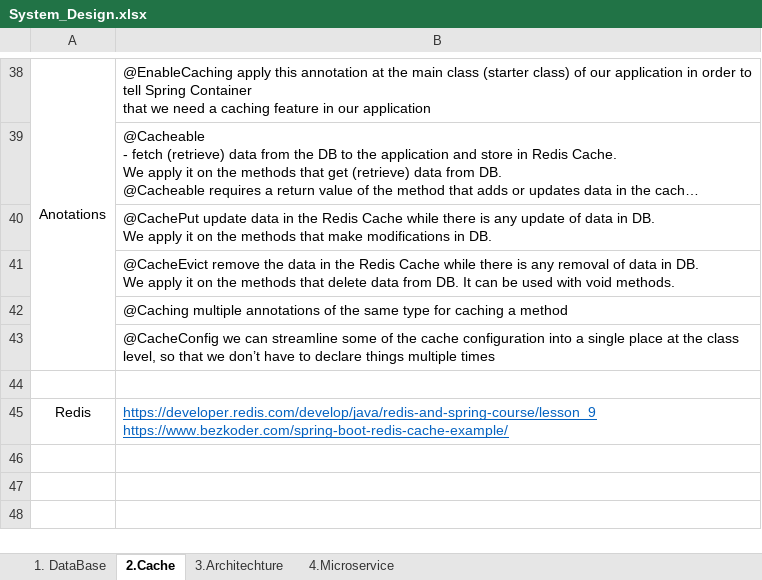
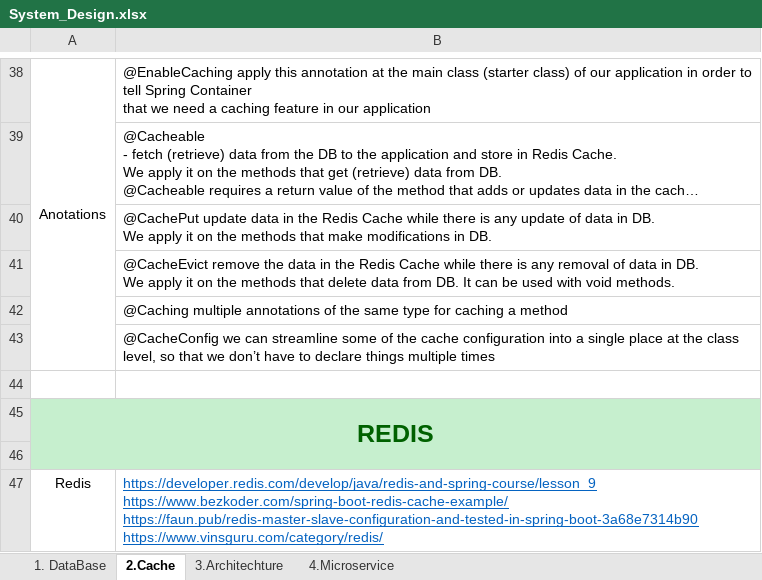
Before and after one commit to lethanhsang123/My-Documents, an Excel workbook: Dev-Ops/Documents/System_Design.xlsx, sheet 2.Cache, drawn as a sheet; only a part is shown, gaps mark what is left out; long unchanged cells end in …; values as stored, in another font and other column widths than the file's, no borders; charts and pictures not drawn; addresses are those after the commit; ↵ is a line break in a cell; the diff names each change by its address in the sheet, - before the commit and + after, or states it on an @@ line.

Commit message:
[feat][redis][Add redis docker compose]

```diff
--- a/Dev-Ops/Documents/System_Design.xlsx (sheet 2.Cache)
+++ b/Dev-Ops/Documents/System_Design.xlsx (sheet 2.Cache)
+row 45: REDIS
+row 46: (empty)
-B47: https://developer.redis.com/develop/java/redis-and-spring-course/lesson_9 ↵ https://www.bezkoder.com/spring-boot-redis-cache-example/
+B47: https://developer.redis.com/develop/java/redis-and-spring-course/lesson_9 ↵ https://www.bezkoder.com/spring-boot-redis-cache-example/ ↵ https://faun.pub/redis-master-slave-configuration-and-tested-in-spring-boot-3a68e7314b90 ↵ https://www.vinsguru.com/category/redis/
```
Also changed, not shown: 3 other files.
